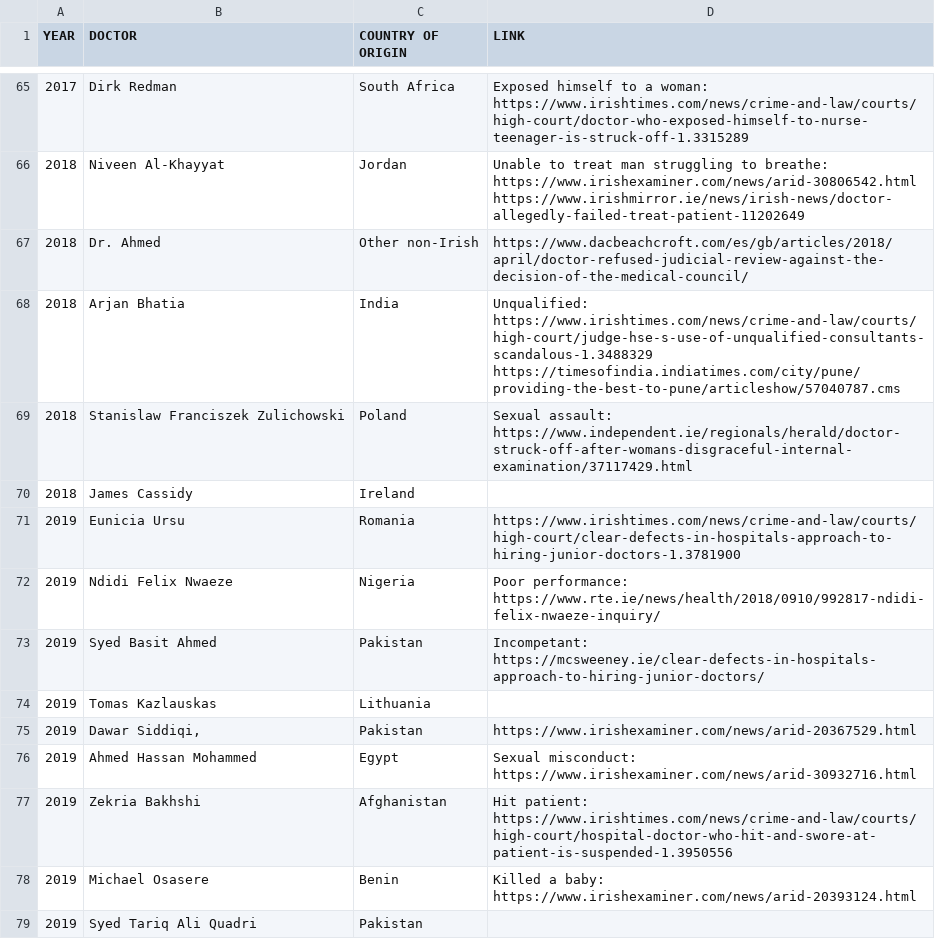
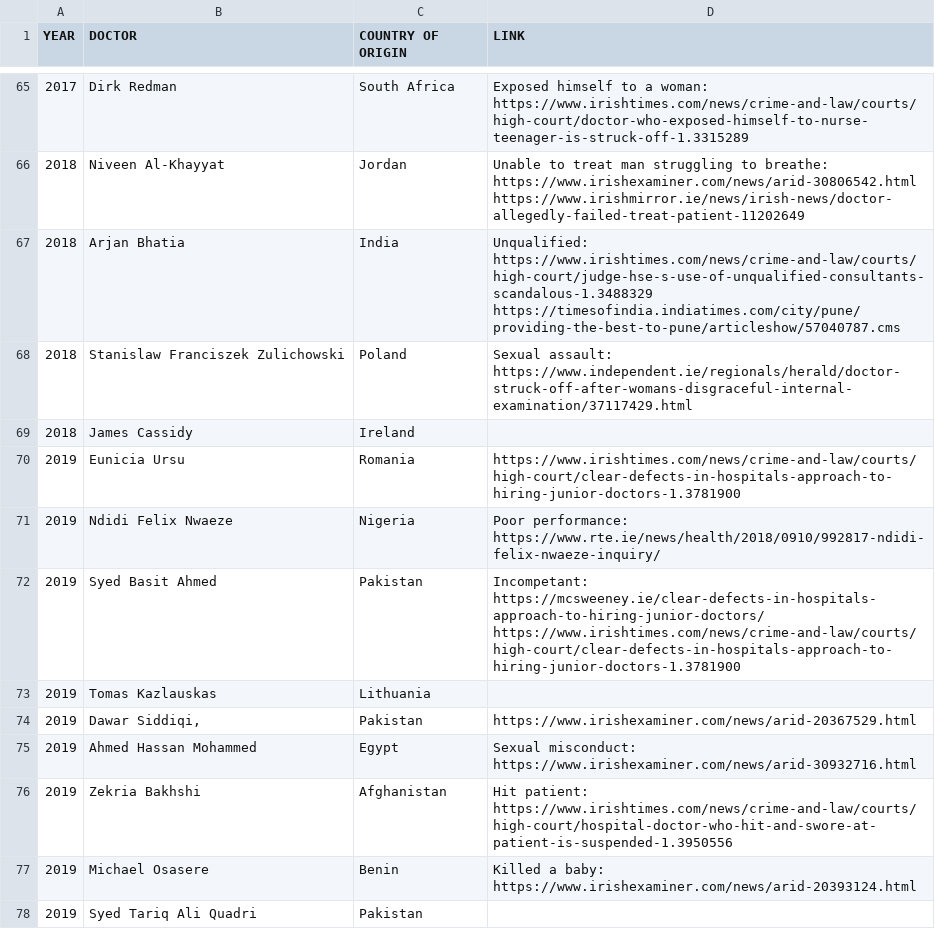
Before and after one commit to cliff-swan/doctors-misconduct-ireland, a CSV file: misconduct-doctors-ireland.csv, drawn as a sheet; only a part is shown, gaps mark what is left out.

Commit message:
Update misconduct-doctors-ireland.csv

```diff
--- a/misconduct-doctors-ireland.csv
+++ b/misconduct-doctors-ireland.csv
@@ -66,3 +66,2 @@ YEAR,DOCTOR,COUNTRY OF ORIGIN,LINK
 2018,Niveen Al-Khayyat,Jordan,Unable to treat man struggling to breathe: https://www.irishexaminer.com/news/arid-30806542.html https://www.irishmirror.ie/news/irish-news/doctor-allegedly-failed-treat-patient-11202649
-2018,Dr. Ahmed,Other non-Irish,https://www.dacbeachcroft.com/es/gb/articles/2018/april/doctor-refused-judicial-review-against-the-decision-of-the-medical-council/
 2018,Arjan Bhatia,India,Unqualified: https://www.irishtimes.com/news/crime-and-law/courts/high-court/judge-hse-s-use-of-unqualified-consultants-scandalous-1.3488329 https://timesofindia.indiatimes.com/city/pune/providing-the-best-to-pune/articleshow/57040787.cms
@@ -72,3 +71,3 @@ YEAR,DOCTOR,COUNTRY OF ORIGIN,LINK
 2019,Ndidi Felix Nwaeze,Nigeria,Poor performance: https://www.rte.ie/news/health/2018/0910/992817-ndidi-felix-nwaeze-inquiry/
-2019,Syed Basit Ahmed,Pakistan,Incompetant: https://mcsweeney.ie/clear-defects-in-hospitals-approach-to-hiring-junior-doctors/
+2019,Syed Basit Ahmed,Pakistan,Incompetant: https://mcsweeney.ie/clear-defects-in-hospitals-approach-to-hiring-junior-doctors/ https://www.irishtimes.com/news/crime-and-law/courts/high-court/clear-defects-in-hospitals-approach-to-hiring-junior-doctors-1.3781900
 2019,Tomas Kazlauskas,Lithuania,
```
